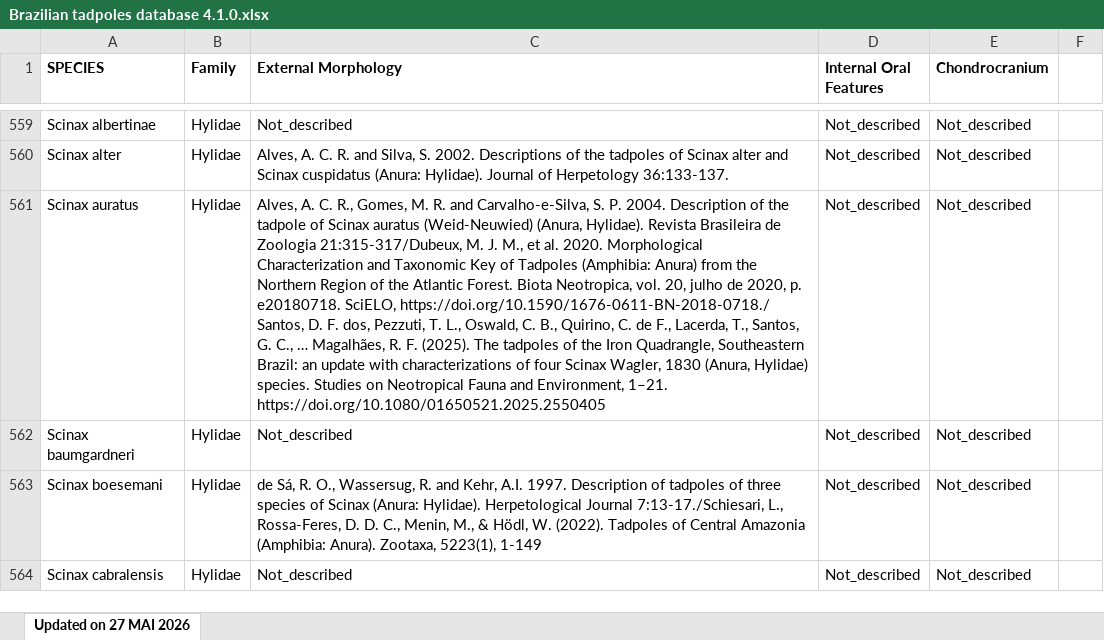
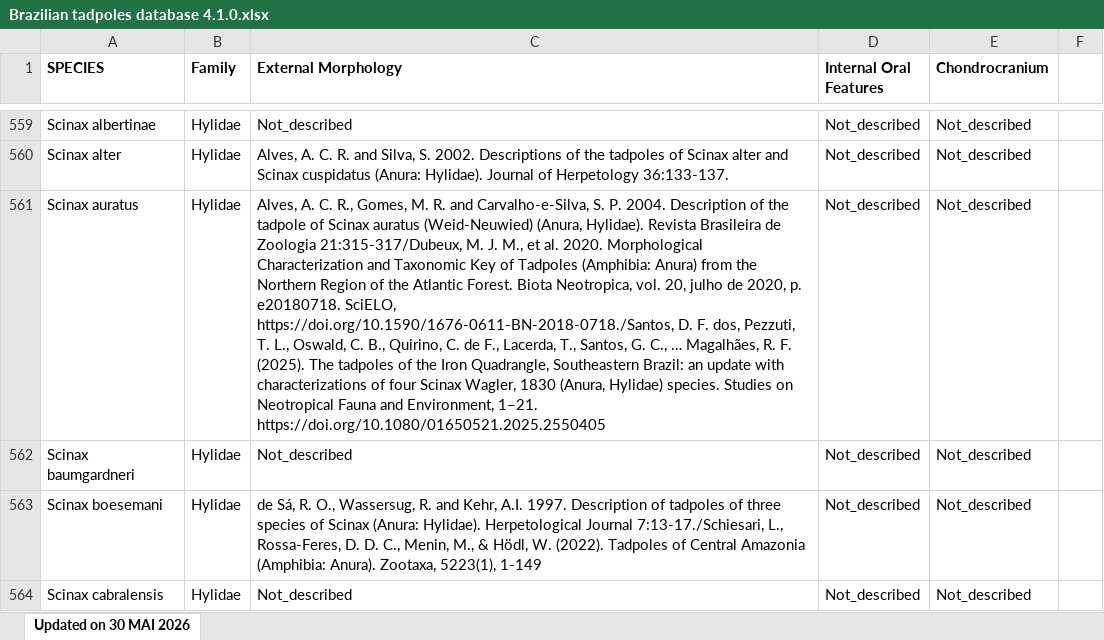
Before and after one commit to diogoprov/Brazilian-Tadpoles-5.0, an Excel workbook: data-raw/Brazilian tadpoles database 4.1.0.xlsx, sheet Updated on 30 MAI 2026, drawn as a sheet; only a part is shown, gaps mark what is left out; values as stored, in another font and other column widths than the file's, no borders; charts and pictures not drawn; the diff covers the shown part only; the diff names each change by its address in the sheet, - before the commit and + after, or states it on an @@ line.

Commit message:
data: atualizar xlsx canônico (último export do Google Sheet antes da privatização)

```diff
--- a/data-raw/Brazilian tadpoles database 4.1.0.xlsx (sheet Updated on 30 MAI 2026)
+++ b/data-raw/Brazilian tadpoles database 4.1.0.xlsx (sheet Updated on 30 MAI 2026)
-sheet tab: Updated on 27 MAI 2026
+sheet tab: Updated on 30 MAI 2026
-C561 (External Morphology): …e20180718. SciELO, https://doi.org/10.1590/1676-0611-BN-2018-0718./ Santos, D. F.…
+C561 (External Morphology): …e20180718. SciELO, https://doi.org/10.1590/1676-0611-BN-2018-0718./Santos, D. F.…
```
Also changed, not shown: 9 edited cells elsewhere in this sheet.
